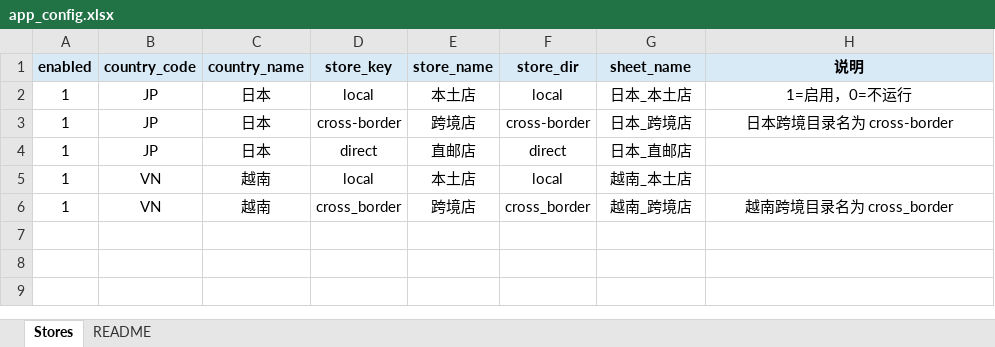
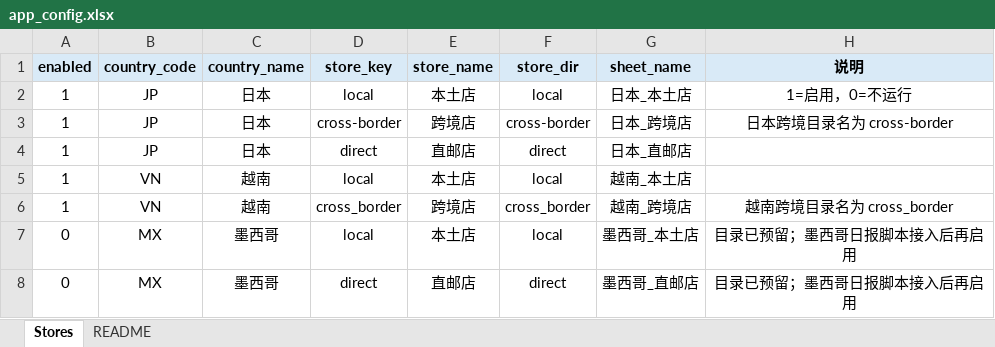
Before and after one commit to Will-Shanghai/tiktok_data_process, an Excel workbook: sum_daily_order/config/app_config.xlsx, sheet Stores, drawn as a sheet; values as stored, in another font and other column widths than the file's, no borders; the diff names each change by its address in the sheet, - before the commit and + after, or states it on an @@ line.

```diff
--- a/sum_daily_order/config/app_config.xlsx (sheet Stores)
+++ b/sum_daily_order/config/app_config.xlsx (sheet Stores)
+row 7: 0 | MX | 墨西哥 | local | 本土店 | local | 墨西哥_本土店 | 目录已预留；墨西哥日报脚本接入后再启用
+row 8: 0 | MX | 墨西哥 | direct | 直邮店 | direct | 墨西哥_直邮店 | 目录已预留；墨西哥日报脚本接入后再启用
```
Also changed, not shown: sheet README, 2 other files.
